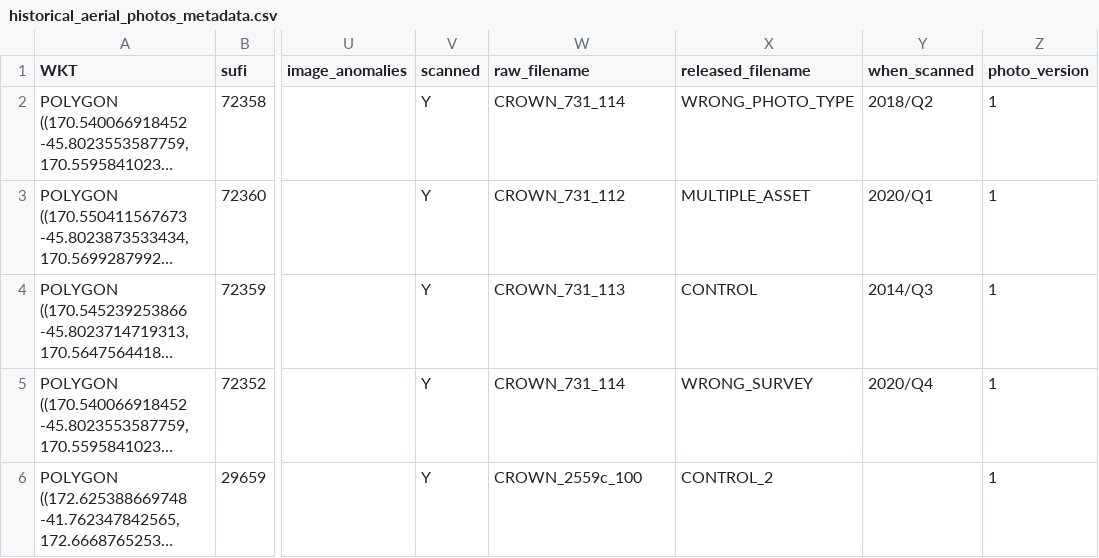
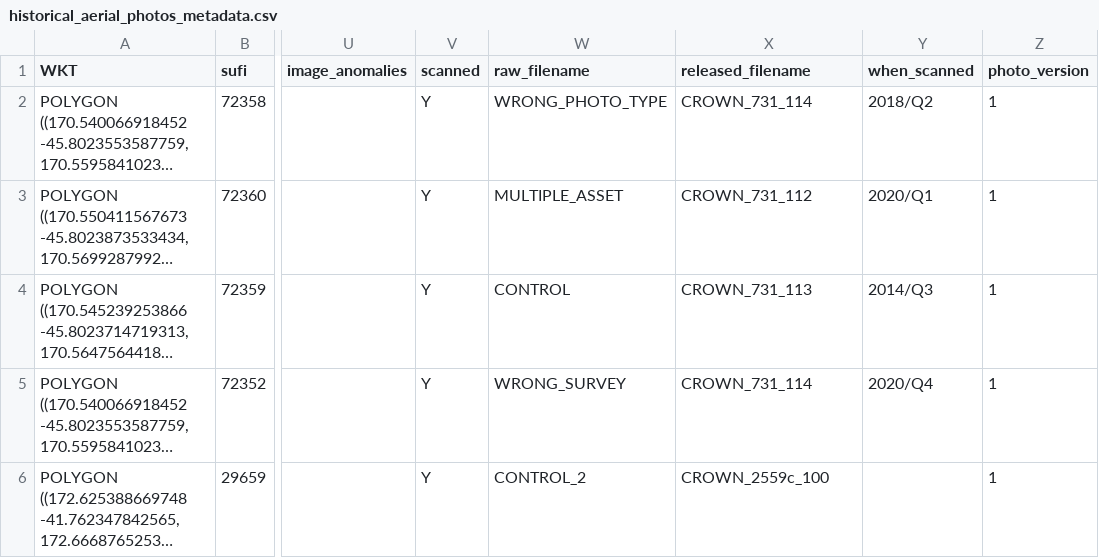
Before and after one commit to linz/topo-processor, a CSV file: test_data/historical_aerial_photos_metadata.csv, drawn as a sheet; only a part is shown, gaps mark what is left out; long unchanged cells end in …; the diff names each change by its address in the sheet, - before the commit and + after, or states it on an @@ line.

```diff
--- a/test_data/historical_aerial_photos_metadata.csv
+++ b/test_data/historical_aerial_photos_metadata.csv
-W2 (raw_filename): CROWN_731_114
+W2 (raw_filename): WRONG_PHOTO_TYPE
-X2 (released_filename): WRONG_PHOTO_TYPE
+X2 (released_filename): CROWN_731_114
-W3 (raw_filename): CROWN_731_112
+W3 (raw_filename): MULTIPLE_ASSET
-X3 (released_filename): MULTIPLE_ASSET
+X3 (released_filename): CROWN_731_112
-W4 (raw_filename): CROWN_731_113
+W4 (raw_filename): CONTROL
-X4 (released_filename): CONTROL
+X4 (released_filename): CROWN_731_113
-W5 (raw_filename): CROWN_731_114
+W5 (raw_filename): WRONG_SURVEY
-X5 (released_filename): WRONG_SURVEY
+X5 (released_filename): CROWN_731_114
-W6 (raw_filename): CROWN_2559c_100
+W6 (raw_filename): CONTROL_2
-X6 (released_filename): CONTROL_2
+X6 (released_filename): CROWN_2559c_100
```
Also changed, not shown: 9 other files.
